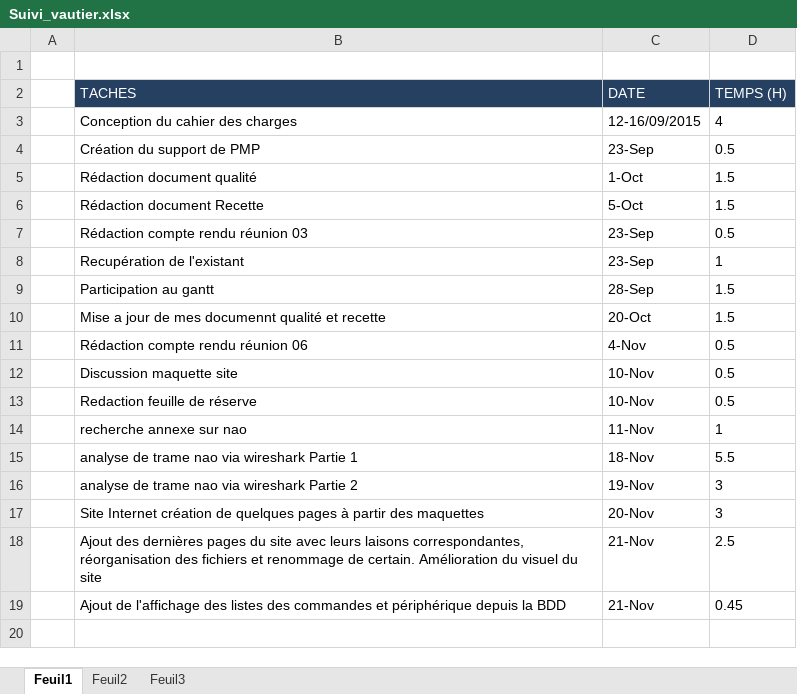
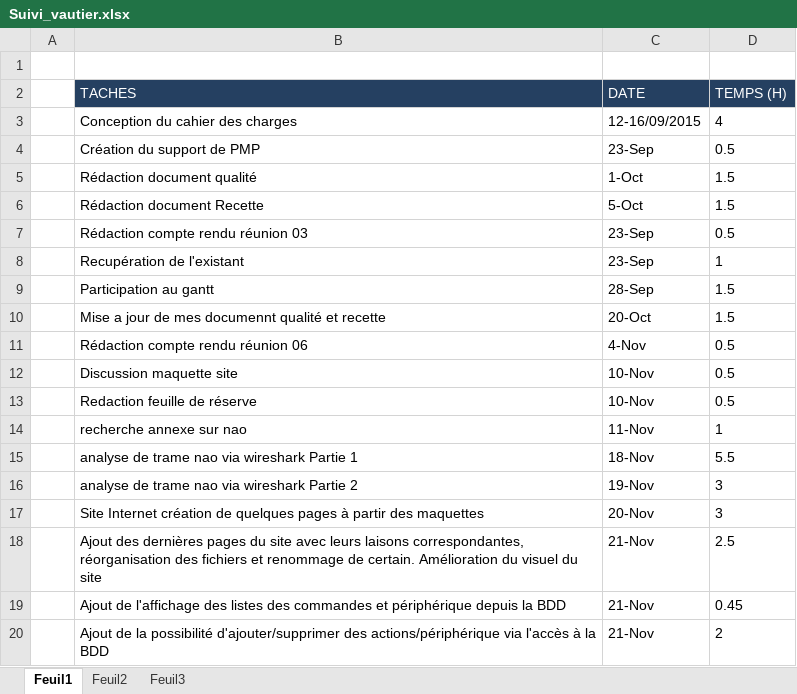
Before and after one commit to nimizrule/NAO-BOX, an Excel workbook: documents/PMP/Suivi_du_projet/Suivi_vautier.xlsx, sheet Feuil1, drawn as a sheet; values as stored, in another font and other column widths than the file's, no borders; the diff names each change by its address in the sheet, - before the commit and + after, or states it on an @@ line.

Commit message:
[Site Web v3]
Ajout de la possibilité d'ajouter/Supprimer des actions/ périphériques.

```diff
--- a/documents/PMP/Suivi_du_projet/Suivi_vautier.xlsx (sheet Feuil1)
+++ b/documents/PMP/Suivi_du_projet/Suivi_vautier.xlsx (sheet Feuil1)
+row 20:  | Ajout de la possibilité d'ajouter/supprimer des actions/périphérique via l'accès à la BDD | 21-Nov | 2
```
Also changed, not shown: 12 other files.
